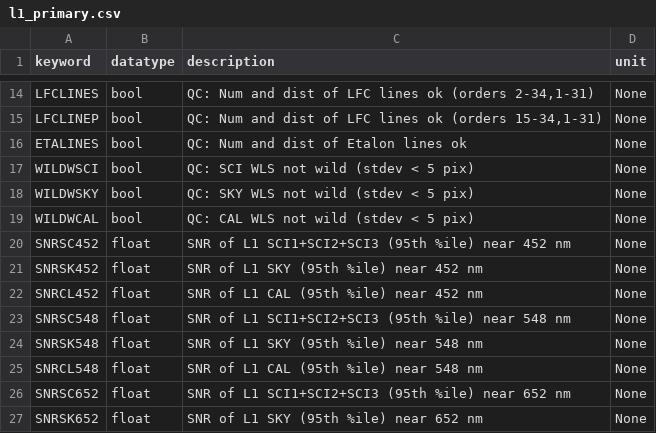
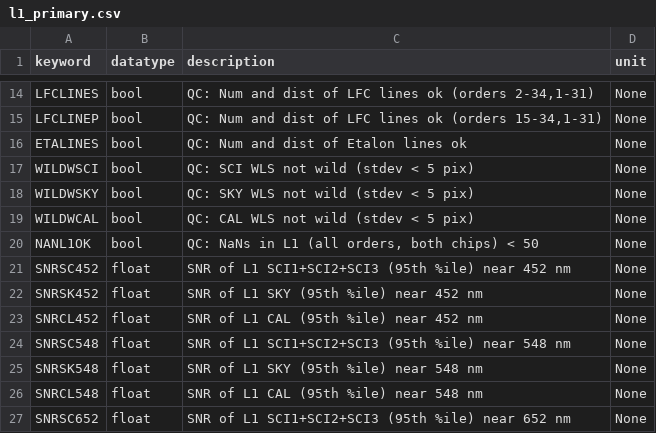
Before and after one commit to Keck-DataReductionPipelines/KPF-Pipeline, a CSV file: static/tsdb_tables/l1_primary.csv, drawn as a sheet; only a part is shown, gaps mark what is left out; the shorter side is filled out with more unchanged rows; the diff names each change by its address in the sheet, - before the commit and + after, or states it on an @@ line.

Commit message:
add l1_nan() QC method and keywords

```diff
--- a/static/tsdb_tables/l1_primary.csv
+++ b/static/tsdb_tables/l1_primary.csv
+row 20: NANL1OK | bool | QC: NaNs in L1 (all orders, both chips) < 50 | None
```
Also changed, not shown: 3 other files.
